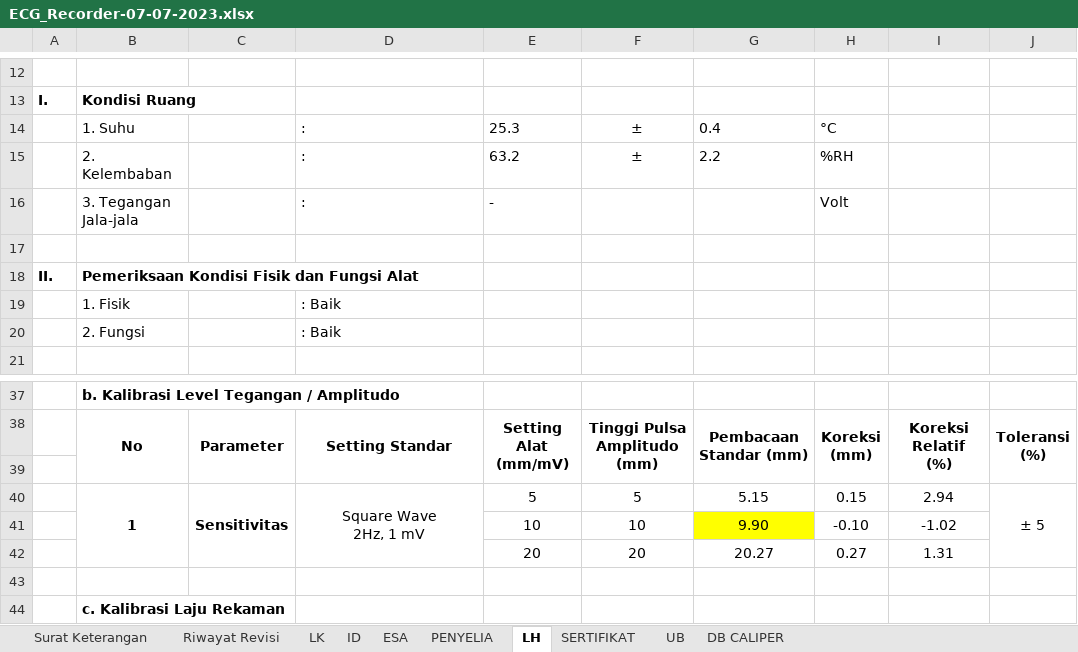
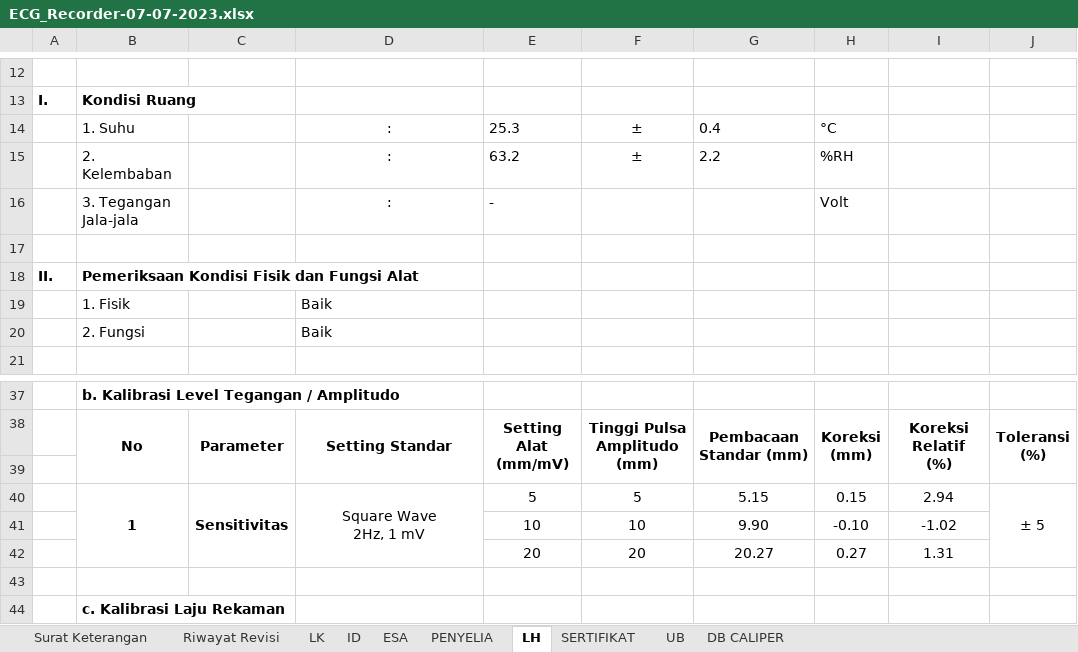
Before and after one commit to syaokifaradisa9/traxel, an Excel workbook: public/excel/ECG_Recorder-07-07-2023.xlsx, sheet LH, drawn as a sheet; only a part is shown, gaps mark what is left out; values as stored, in another font and other column widths than the file's, no borders; charts and pictures not drawn; the diff names each change by its address in the sheet, - before the commit and + after, or states it on an @@ line.

```diff
--- a/public/excel/ECG_Recorder-07-07-2023.xlsx (sheet LH)
+++ b/public/excel/ECG_Recorder-07-07-2023.xlsx (sheet LH)
-D14:D16 alignment: left
+D14:D16 alignment: center
-D19:D20: : Baik
+D19:D20: Baik
-G41 fill: #FFFF00
+G41 fill: none
```
Also changed, not shown: sheet Surat Keterangan, sheet SERTIFIKAT, 11 other files.
